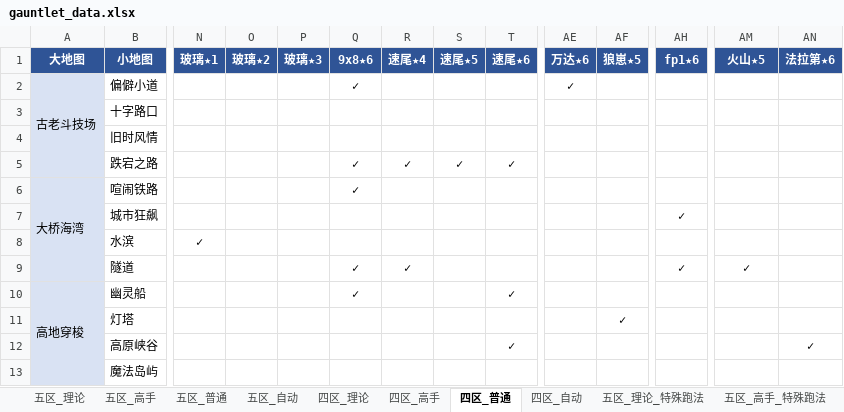
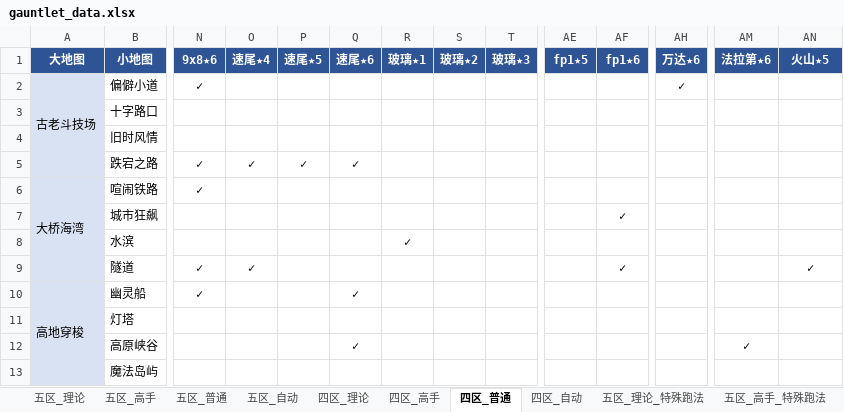
Before and after one commit to Testiphi/MutualExclusionAllocator, an Excel workbook: gauntlet_data.xlsx, sheet 四区_普通, drawn as a sheet; only a part is shown, gaps mark what is left out; values as stored, in another font and other column widths than the file's, no borders; the diff covers the shown part only; the diff names each change by its address in the sheet, - before the commit and + after, or states it on an @@ line.

```diff
--- a/gauntlet_data.xlsx (sheet 四区_普通)
+++ b/gauntlet_data.xlsx (sheet 四区_普通)
-N1: 玻璃★1
+N1: 9x8★6
-O1: 玻璃★2
+O1: 速尾★4
-P1: 玻璃★3
+P1: 速尾★5
-Q1: 9x8★6
+Q1: 速尾★6
-R1: 速尾★4
+R1: 玻璃★1
-S1: 速尾★5
+S1: 玻璃★2
-T1: 速尾★6
+T1: 玻璃★3
-AE1: 万达★6
+AE1: fp1★5
-AF1: 狼崽★5
+AF1: fp1★6
-AH1: fp1★6
+AH1: 万达★6
-AM1: 火山★5
+AM1: 法拉第★6
-AN1: 法拉第★6
+AN1: 火山★5
-N2 (9x8★6): (empty)
+N2 (9x8★6): ✓
-Q2 (速尾★6): ✓
+Q2 (速尾★6): (empty)
-AE2 (fp1★5): ✓
+AE2 (fp1★5): (empty)
-AH2 (万达★6): (empty)
+AH2 (万达★6): ✓
-N5:N6 (9x8★6): (empty)
+N5:N6 (9x8★6): ✓
-O5 (速尾★4): (empty)
+O5 (速尾★4): ✓
-P5 (速尾★5): (empty)
+P5 (速尾★5): ✓
-R5 (玻璃★1): ✓
+R5 (玻璃★1): (empty)
-S5 (玻璃★2): ✓
+S5 (玻璃★2): (empty)
-T5 (玻璃★3): ✓
+T5 (玻璃★3): (empty)
-Q6 (速尾★6): ✓
+Q6 (速尾★6): (empty)
-AF7 (fp1★6): (empty)
+AF7 (fp1★6): ✓
-AH7 (万达★6): ✓
+AH7 (万达★6): (empty)
-N8 (9x8★6): ✓
+N8 (9x8★6): (empty)
-R8 (玻璃★1): (empty)
+R8 (玻璃★1): ✓
-N9:N10 (9x8★6): (empty)
+N9:N10 (9x8★6): ✓
-O9 (速尾★4): (empty)
+O9 (速尾★4): ✓
-Q9 (速尾★6): ✓
+Q9 (速尾★6): (empty)
-R9 (玻璃★1): ✓
+R9 (玻璃★1): (empty)
-AF9 (fp1★6): (empty)
+AF9 (fp1★6): ✓
-AH9 (万达★6): ✓
+AH9 (万达★6): (empty)
-AM9 (法拉第★6): ✓
+AM9 (法拉第★6): (empty)
-AN9 (火山★5): (empty)
+AN9 (火山★5): ✓
-T10 (玻璃★3): ✓
+T10 (玻璃★3): (empty)
-AF11 (fp1★6): ✓
+AF11 (fp1★6): (empty)
-Q12 (速尾★6): (empty)
+Q12 (速尾★6): ✓
-T12 (玻璃★3): ✓
+T12 (玻璃★3): (empty)
-AM12 (法拉第★6): (empty)
+AM12 (法拉第★6): ✓
-AN12 (火山★5): ✓
+AN12 (火山★5): (empty)
```
Also changed, not shown: 199 edited cells elsewhere in this sheet, sheet 四区_自动, sheet 四区_高手, sheet 五区_高手, sheet 五区_普通, sheet 五区_理论, sheet 四区_高手_特殊跑法, 2 more sheets, 1 other file.
